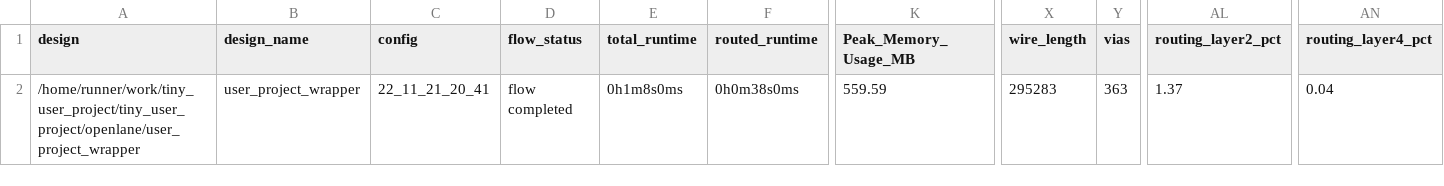
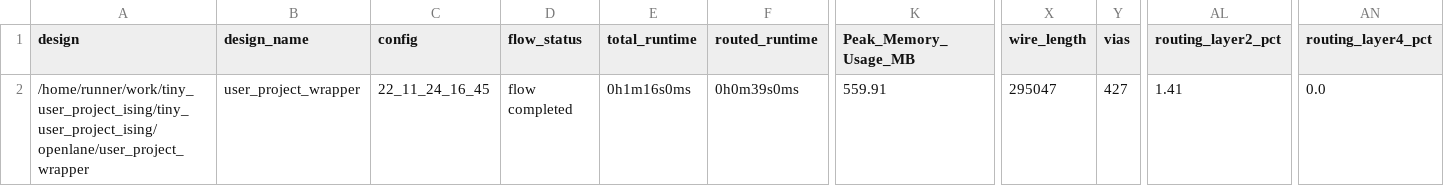
Before and after one commit to proppy/tiny_user_project_ising, a CSV file: signoff/user_project_wrapper/metrics.csv, drawn as a sheet; only a part is shown, gaps mark what is left out; the diff names each change by its address in the sheet, - before the commit and + after, or states it on an @@ line.

```diff
--- a/signoff/user_project_wrapper/metrics.csv
+++ b/signoff/user_project_wrapper/metrics.csv
-A2 (design): /home/runner/work/tiny_user_project/tiny_user_project/openlane/user_project_wrapper
+A2 (design): /home/runner/work/tiny_user_project_ising/tiny_user_project_ising/openlane/user_project_wrapper
-C2 (config): 22_11_21_20_41
+C2 (config): 22_11_24_16_45
-E2 (total_runtime): 0h1m8s0ms
+E2 (total_runtime): 0h1m16s0ms
-F2 (routed_runtime): 0h0m38s0ms
+F2 (routed_runtime): 0h0m39s0ms
-K2 (Peak_Memory_Usage_MB): 559.59
+K2 (Peak_Memory_Usage_MB): 559.91
-X2 (wire_length): 295283
+X2 (wire_length): 295047
-Y2 (vias): 363
+Y2 (vias): 427
-AL2 (routing_layer2_pct): 1.37
+AL2 (routing_layer2_pct): 1.41
-AN2 (routing_layer4_pct): 0.04
+AN2 (routing_layer4_pct): 0.0
```
Also changed, not shown: signoff/tiny_user_project/metrics.csv, 26 other files.
